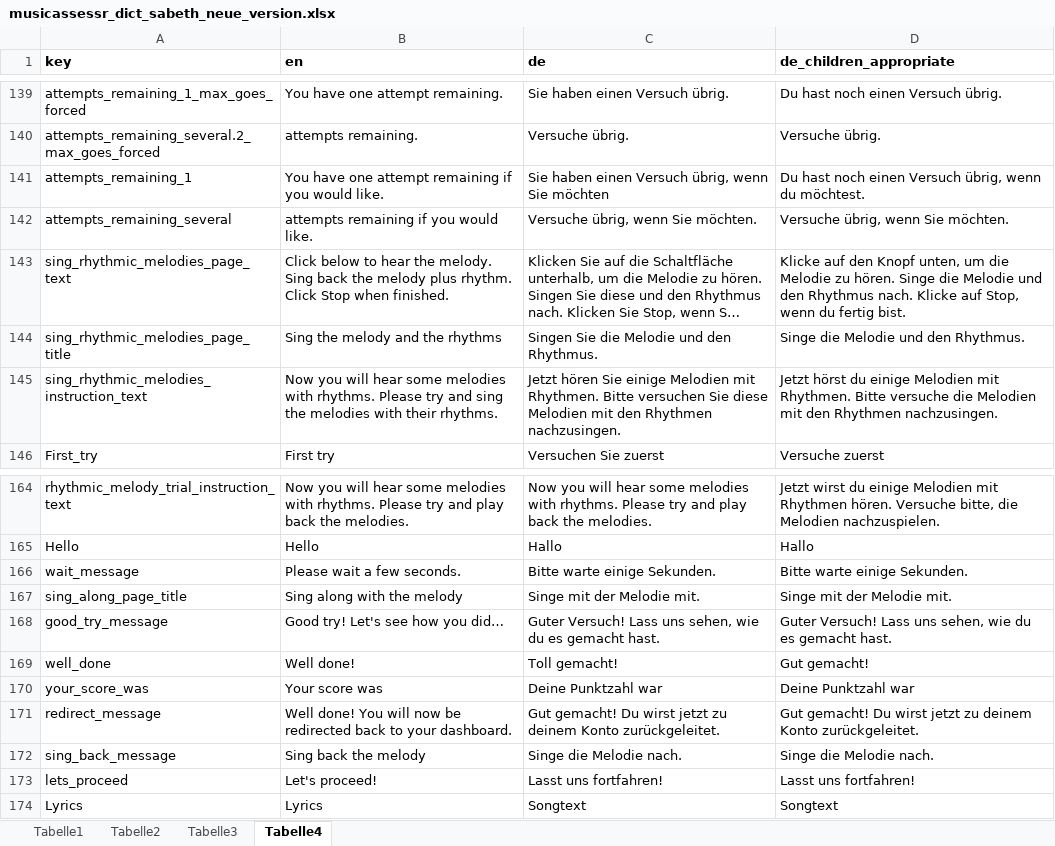
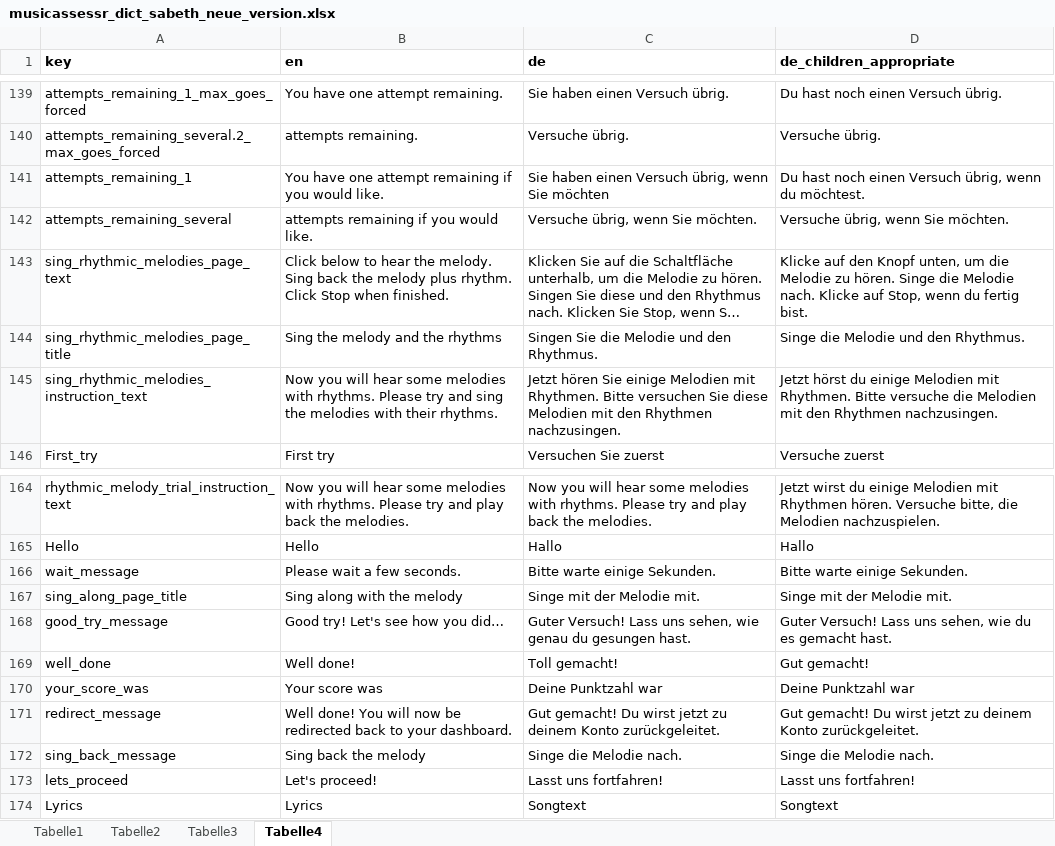
Before and after one commit to musicassessr/songbird, an Excel workbook: data-raw/input/musicassessr_dict_sabeth_neue_version.xlsx, sheet Tabelle4, drawn as a sheet; only a part is shown, gaps mark what is left out; long unchanged cells end in …; values as stored, in another font and other column widths than the file's, no borders; the diff covers the shown part only; the diff names each change by its address in the sheet, - before the commit and + after, or states it on an @@ line.

```diff
--- a/data-raw/input/musicassessr_dict_sabeth_neue_version.xlsx (sheet Tabelle4)
+++ b/data-raw/input/musicassessr_dict_sabeth_neue_version.xlsx (sheet Tabelle4)
-D143 (de_children_appropriate): …die Melodie und den Rhythmus nach. Klicke…
+D143 (de_children_appropriate): …die Melodie nach. Klicke…
-C168 (de): …sehen, wie du es gemacht hast.
+C168 (de): …sehen, wie genau du gesungen hast.
```
Also changed, not shown: 19 edited cells elsewhere in this sheet, 3 other files.
